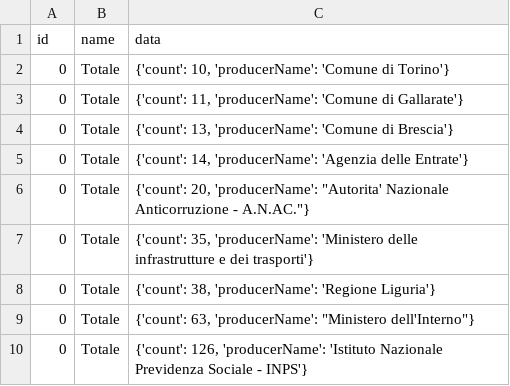
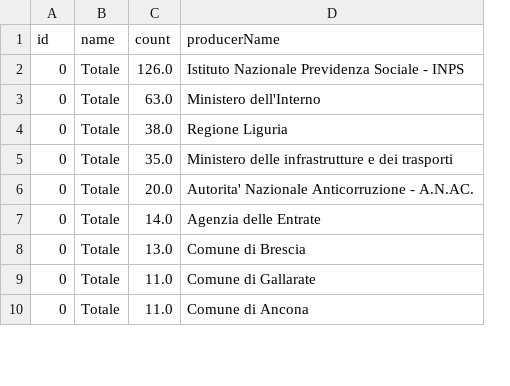
Before and after one commit to MiriamCrudeliniACN/pdnd_opendata, a CSV file: data/enti_che_pubblicano_piu_e_service_from_the_beginning.csv, drawn as a sheet; only a part is shown; removed rows and columns are numbered as before the commit, all else as after; the diff names each change by its address in the sheet, - before the commit and + after, or states it on an @@ line.

Commit message:
Update data/enti_che_pubblicano_piu_e_service_from_the_beginning.csv

```diff
--- a/data/enti_che_pubblicano_piu_e_service_from_the_beginning.csv
+++ b/data/enti_che_pubblicano_piu_e_service_from_the_beginning.csv
-column C (data), rows 2-10: {'count': 10, 'producerName': 'Comune di Torino'} | {'count': 11, 'producerName': 'Comune di Gallarate'} | {'count': 13, 'producerName': 'Comune di Brescia'} | {'count': 14, 'producerName': 'Agenzia delle Entrate'} | {'count': 20, 'producerName': "Autorita' Nazionale Anticorruzione - A.N.AC."} | {'count': 35, 'producerName': 'Ministero delle infrastrutture e dei trasporti'} | {'count': 38, 'producerName': 'Regione Liguria'} | {'count': 63, 'producerName': "Ministero dell'Interno"} | {'count': 126, 'producerName': 'Istituto Nazionale Previdenza Sociale - INPS'}
+column C (count), rows 2-10: 126.0 | 63.0 | 38.0 | 35.0 | 20.0 | 14.0 | 13.0 | 11.0 | 11.0
+column D (producerName), rows 2-10: Istituto Nazionale Previdenza Sociale - INPS | Ministero dell'Interno | Regione Liguria | Ministero delle infrastrutture e dei trasporti | Autorita' Nazionale Anticorruzione - A.N.AC. | Agenzia delle Entrate | Comune di Brescia | Comune di Gallarate | Comune di Ancona
```
